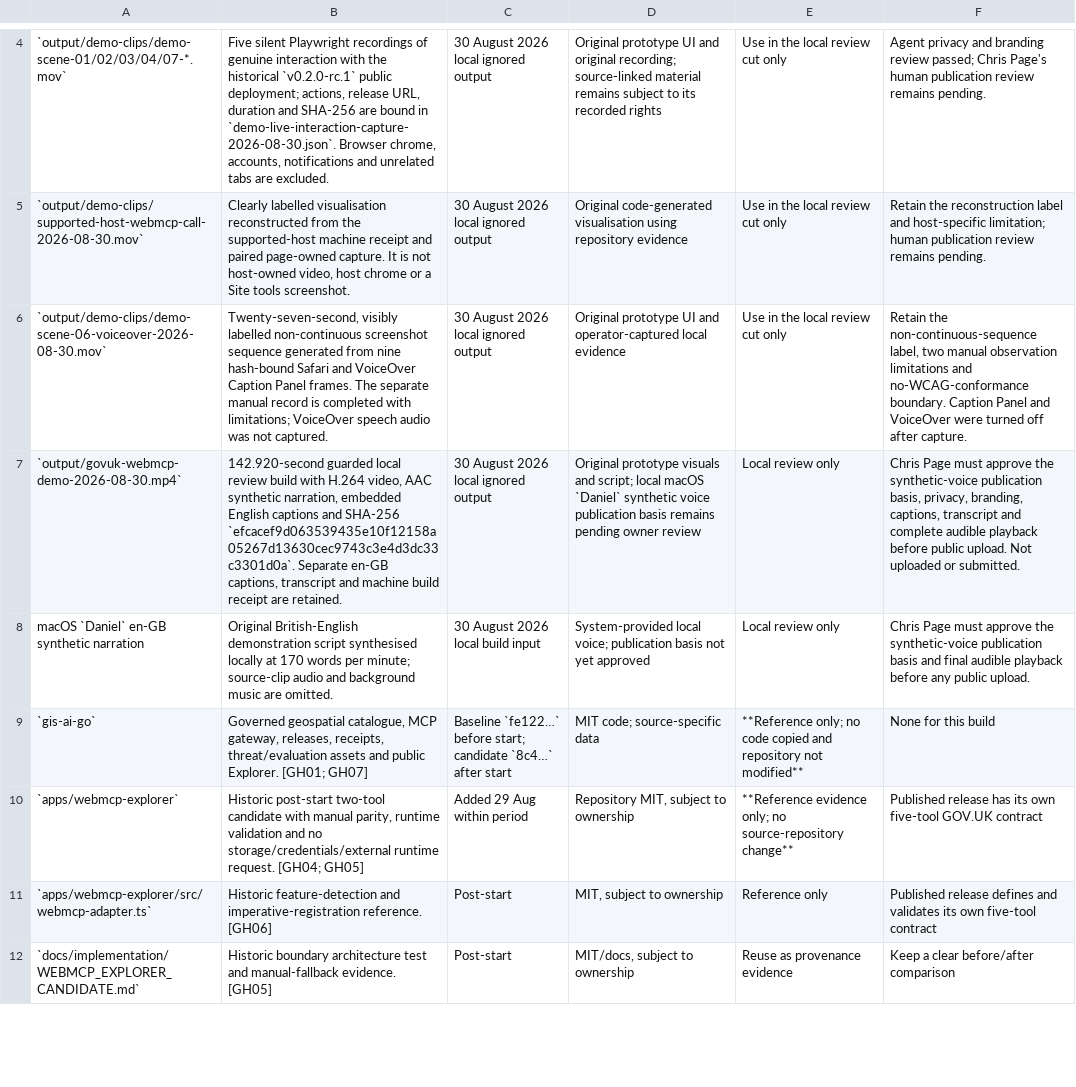
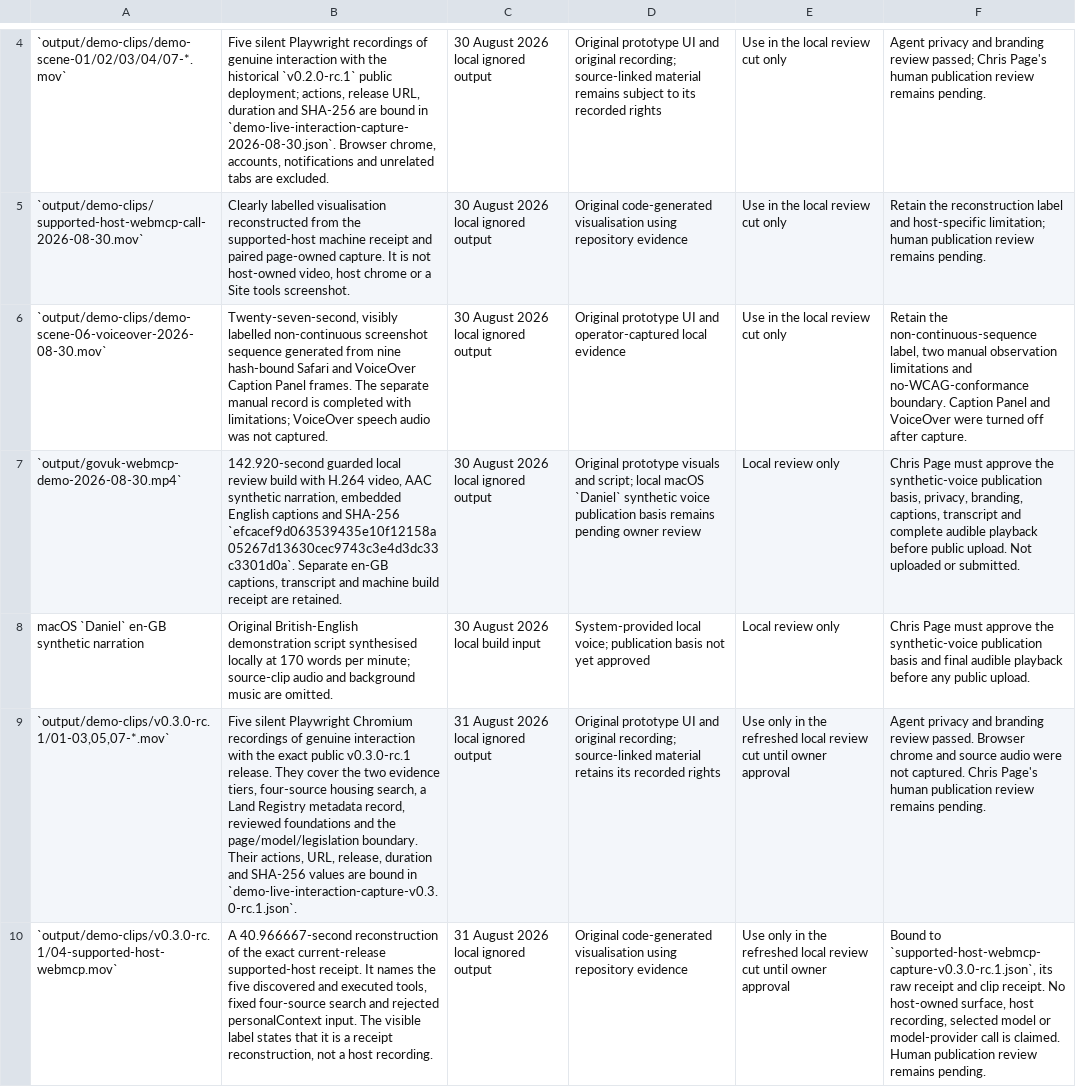
Before and after one commit to chris-page-gov/govuk-webmcp, a CSV file: docs/competition/asset-register.csv, drawn as a sheet; only a part is shown, gaps mark what is left out; the shorter side is filled out with more unchanged rows; the diff covers the shown part only; the diff names each change by its address in the sheet, - before the commit and + after, or states it on an @@ line.

```diff
--- a/docs/competition/asset-register.csv
+++ b/docs/competition/asset-register.csv
+row 9: `output/demo-clips/v0.3.0-rc.1/01-03,05,07-*.mov` | Five silent Playwright Chromium recordings of genuine interaction with the exact public v0.3.0-rc.1 release. They cover the two evidence tiers, four-source housing search, a Land Registry metadata record, reviewed foundations and the page/model/legislation boundary. Their actions, URL, release, duration and SHA-256 values are bound in `demo-live-interaction-capture-v0.3.0-rc.1.json`. | 31 August 2026 local ignored output | Original prototype UI and original recording; source-linked material retains its recorded rights | Use only in the refreshed local review cut until owner approval | Agent privacy and branding review passed. Browser chrome and source audio were not captured. Chris Page's human publication review remains pending.
+row 10: `output/demo-clips/v0.3.0-rc.1/04-supported-host-webmcp.mov` | A 40.966667-second reconstruction of the exact current-release supported-host receipt. It names the five discovered and executed tools, fixed four-source search and rejected personalContext input. The visible label states that it is a receipt reconstruction, not a host recording. | 31 August 2026 local ignored output | Original code-generated visualisation using repository evidence | Use only in the refreshed local review cut until owner approval | Bound to `supported-host-webmcp-capture-v0.3.0-rc.1.json`, its raw receipt and clip receipt. No host-owned surface, host recording, selected model or model-provider call is claimed. Human publication review remains pending.
```
Also changed, not shown: 2 added rows and 10 edited cells elsewhere in this file, docs/competition/evaluation-set.csv, docs/competition/risk-register.csv, 26 other files.
